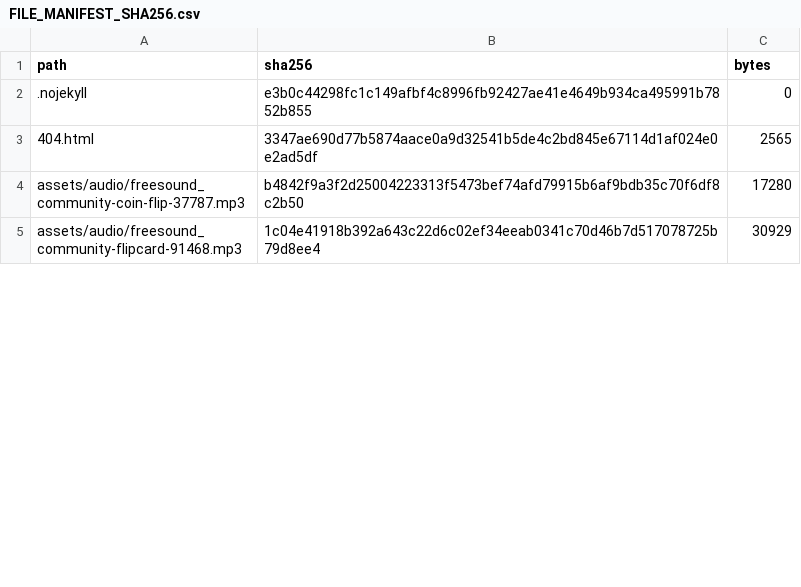
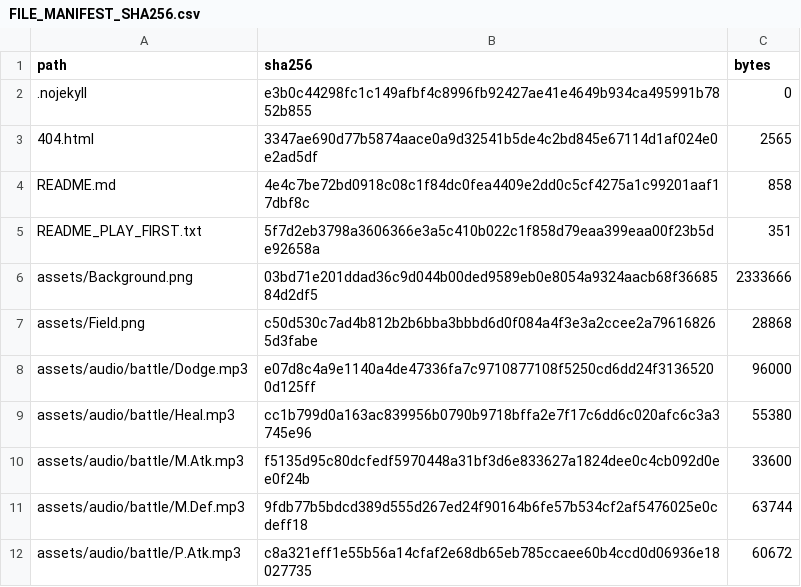
Before and after one commit to GrandisLegacyTCG/Grandis-Legacy-VS-AI, a CSV file: FILE_MANIFEST_SHA256.csv, drawn as a sheet; only a part is shown; the shorter side is filled out with more unchanged rows; the diff covers the shown part only.

Commit message:
VS AI v6.0 — Battle feedback, Mana flow and Casting clarity

```diff
--- a/FILE_MANIFEST_SHA256.csv
+++ b/FILE_MANIFEST_SHA256.csv
@@ -3 +3,10 @@ path,sha256,bytes
 404.html,3347ae690d77b5874aace0a9d32541b5de4c2bd845e67114d1af024e0e2ad5df,2565
+README.md,4e4c7be72bd0918c08c1f84dc0fea4409e2dd0c5cf4275a1c99201aaf17dbf8c,858
+README_PLAY_FIRST.txt,5f7d2eb3798a3606366e3a5c410b022c1f858d79eaa399eaa00f23b5de92658a,351
+assets/Background.png,03bd71e201ddad36c9d044b00ded9589eb0e8054a9324aacb68f3668584d2df5,2333666
+assets/Field.png,c50d530c7ad4b812b2b6bba3bbbd6d0f084a4f3e3a2ccee2a796168265d3fabe,28868
+assets/audio/battle/Dodge.mp3,e07d8c4a9e1140a4de47336fa7c9710877108f5250cd6dd24f31365200d125ff,96000
+assets/audio/battle/Heal.mp3,cc1b799d0a163ac839956b0790b9718bffa2e7f17c6dd6c020afc6c3a3745e96,55380
+assets/audio/battle/M.Atk.mp3,f5135d95c80dcfedf5970448a31bf3d6e833627a1824dee0c4cb092d0ee0f24b,33600
+assets/audio/battle/M.Def.mp3,9fdb77b5bdcd389d555d267ed24f90164b6fe57b534cf2af5476025e0cdeff18,63744
+assets/audio/battle/P.Atk.mp3,c8a321eff1e55b56a14cfaf2e68db65eb785ccaee60b4ccd0d06936e18027735,60672
```
Also changed, not shown: 15 added rows, 9 removed rows, 5 moved rows and 49 edited cells elsewhere in this file, tutorial/FILE_MANIFEST_SHA256.csv, 51 other files.
